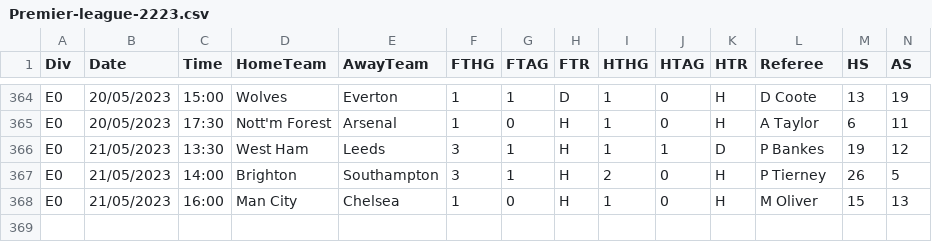
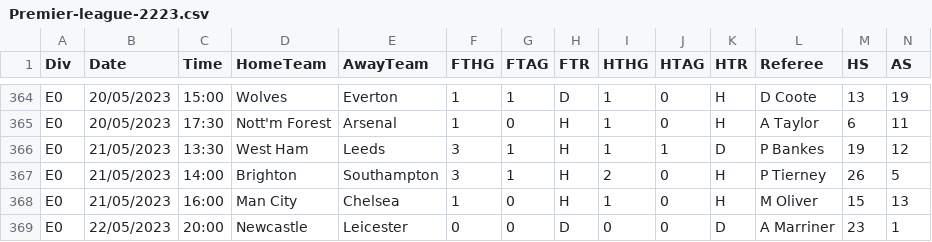
Before and after one commit to lorenzo-arcioni/soccer_stats, a CSV file: Premier-league-2223.csv, drawn as a sheet; only a part is shown, gaps mark what is left out; rows hold the shown columns only; the diff names each change by its address in the sheet, - before the commit and + after, or states it on an @@ line.

```diff
--- a/Premier-league-2223.csv
+++ b/Premier-league-2223.csv
+row 369: E0 | 22/05/2023 | 20:00 | Newcastle | Leicester | 0 | 0 | D | 0 | 0 | D | A Marriner | 23 | 1
```
Also changed, not shown: Serie-A-2223.csv, Super-lig-2223.csv, 2 other files.
